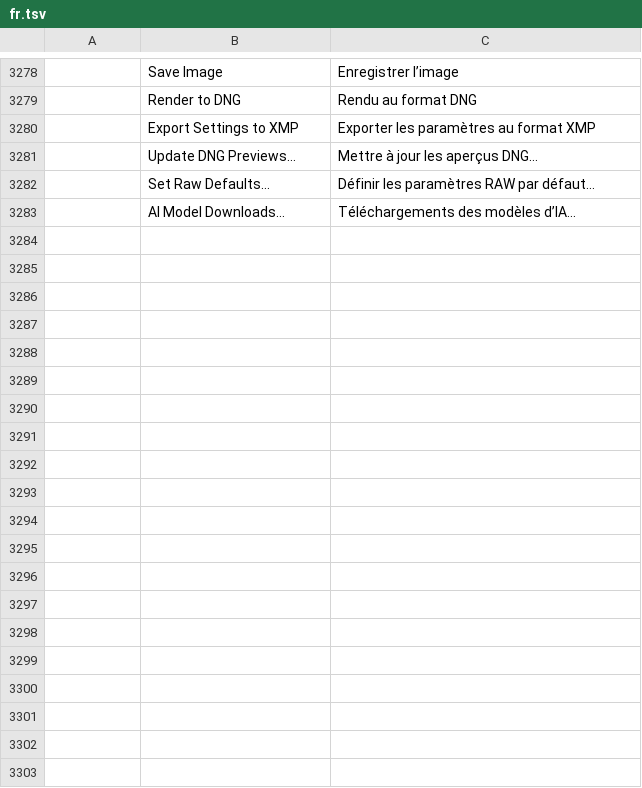
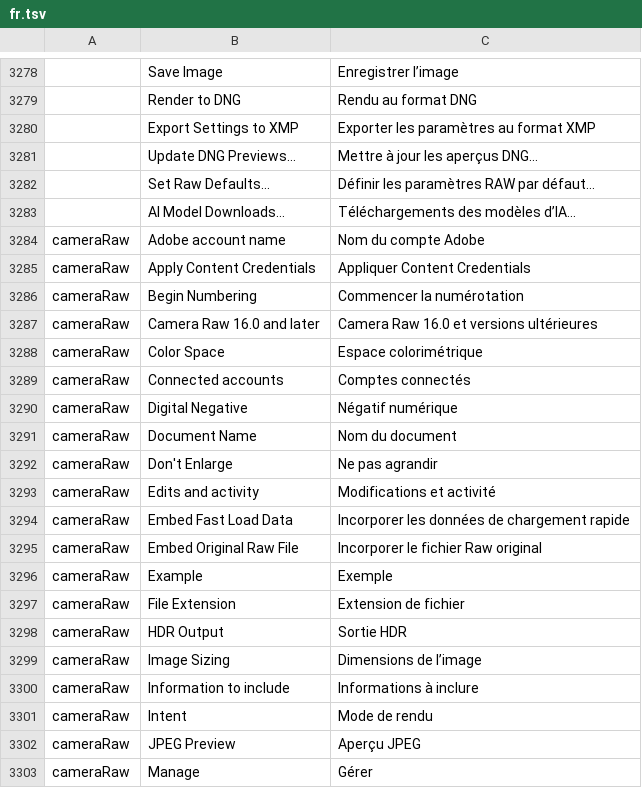
Before and after one commit to tylermcm/photocraft, a TSV file: crates/ui-egui/src/i18n/fr.tsv, drawn as a sheet; only a part is shown, gaps mark what is left out; the diff covers the shown part only; the diff names each change by its address in the sheet, - before the commit and + after, or states it on an @@ line.

```diff
--- a/crates/ui-egui/src/i18n/fr.tsv
+++ b/crates/ui-egui/src/i18n/fr.tsv
+row 3284: cameraRaw | Adobe account name | Nom du compte Adobe
+row 3285: cameraRaw | Apply Content Credentials | Appliquer Content Credentials
+row 3286: cameraRaw | Begin Numbering | Commencer la numérotation
+row 3287: cameraRaw | Camera Raw 16.0 and later | Camera Raw 16.0 et versions ultérieures
+row 3288: cameraRaw | Color Space | Espace colorimétrique
+row 3289: cameraRaw | Connected accounts | Comptes connectés
+row 3290: cameraRaw | Digital Negative | Négatif numérique
+row 3291: cameraRaw | Document Name | Nom du document
+row 3292: cameraRaw | Don't Enlarge | Ne pas agrandir
+row 3293: cameraRaw | Edits and activity | Modifications et activité
+row 3294: cameraRaw | Embed Fast Load Data | Incorporer les données de chargement rapide
+row 3295: cameraRaw | Embed Original Raw File | Incorporer le fichier Raw original
+row 3296: cameraRaw | Example | Exemple
+row 3297: cameraRaw | File Extension | Extension de fichier
+row 3298: cameraRaw | HDR Output | Sortie HDR
+row 3299: cameraRaw | Image Sizing | Dimensions de l’image
+row 3300: cameraRaw | Information to include | Informations à inclure
+row 3301: cameraRaw | Intent | Mode de rendu
+row 3302: cameraRaw | JPEG Preview | Aperçu JPEG
+row 3303: cameraRaw | Manage | Gérer
```
Also changed, not shown: 13 added rows elsewhere in this file, crates/ui-egui/src/i18n/el.tsv, crates/ui-egui/src/i18n/ja.tsv, 35 other files.
